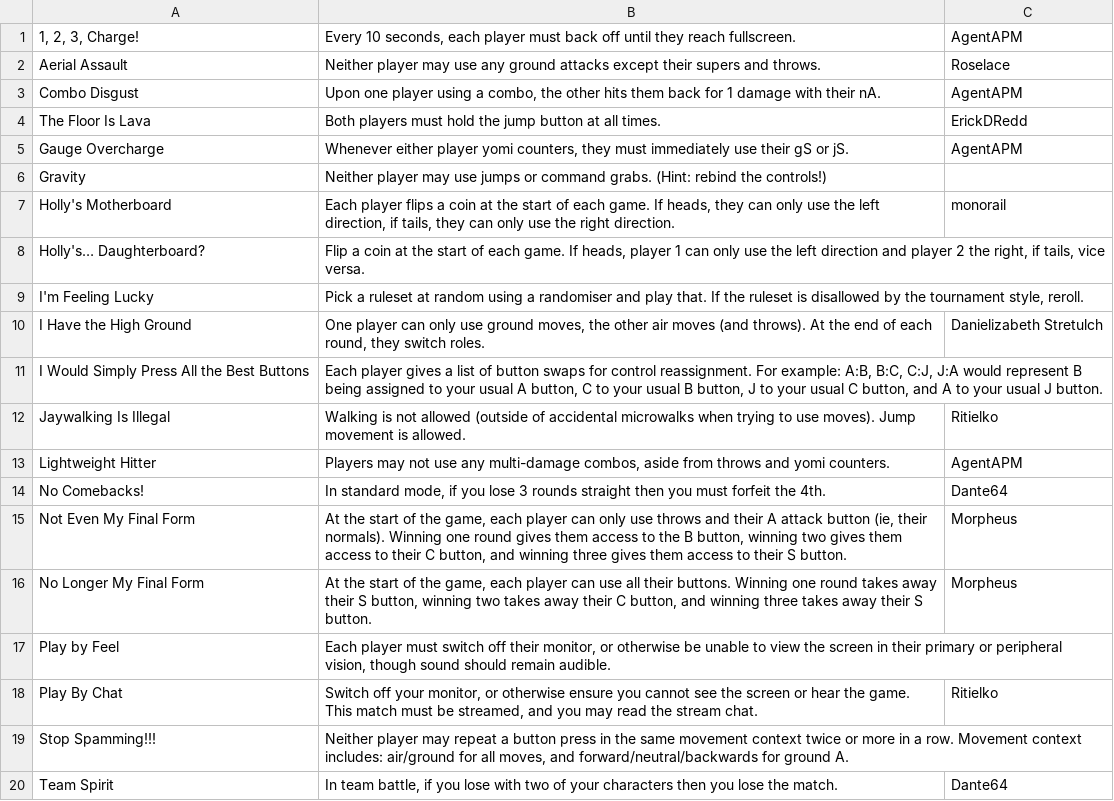
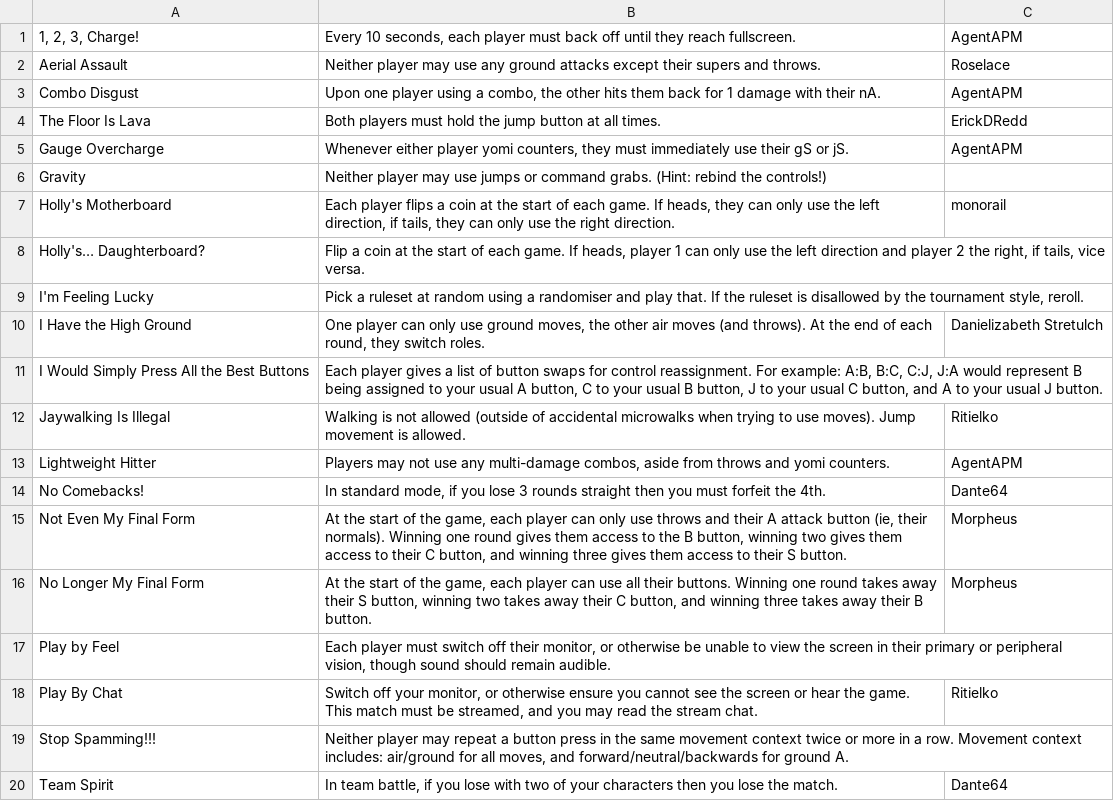
Before and after one commit to StaccatoSemibreve/Gardener-of-Chaos, a CSV file: editable/csv/rulesets-main.csv, drawn as a sheet.

Commit message:
fixed no longer my final form

```diff
--- a/editable/csv/rulesets-main.csv
+++ b/editable/csv/rulesets-main.csv
@@ -15,3 +15,3 @@ No Comebacks!|In standard mode, if you lose 3 rounds straight then you must forf
 Not Even My Final Form|At the start of the game, each player can only use throws and their A attack button (ie, their normals). Winning one round gives them access to the B button, winning two gives them access to their C button, and winning three gives them access to their S button.|Morpheus
-No Longer My Final Form|At the start of the game, each player can use all their buttons. Winning one round takes away their S button, winning two takes away their C button, and winning three takes away their S button.|Morpheus
+No Longer My Final Form|At the start of the game, each player can use all their buttons. Winning one round takes away their S button, winning two takes away their C button, and winning three takes away their B button.|Morpheus
 Play by Feel|Each player must switch off their monitor, or otherwise be unable to view the screen in their primary or peripheral vision, though sound should remain audible.|
```
